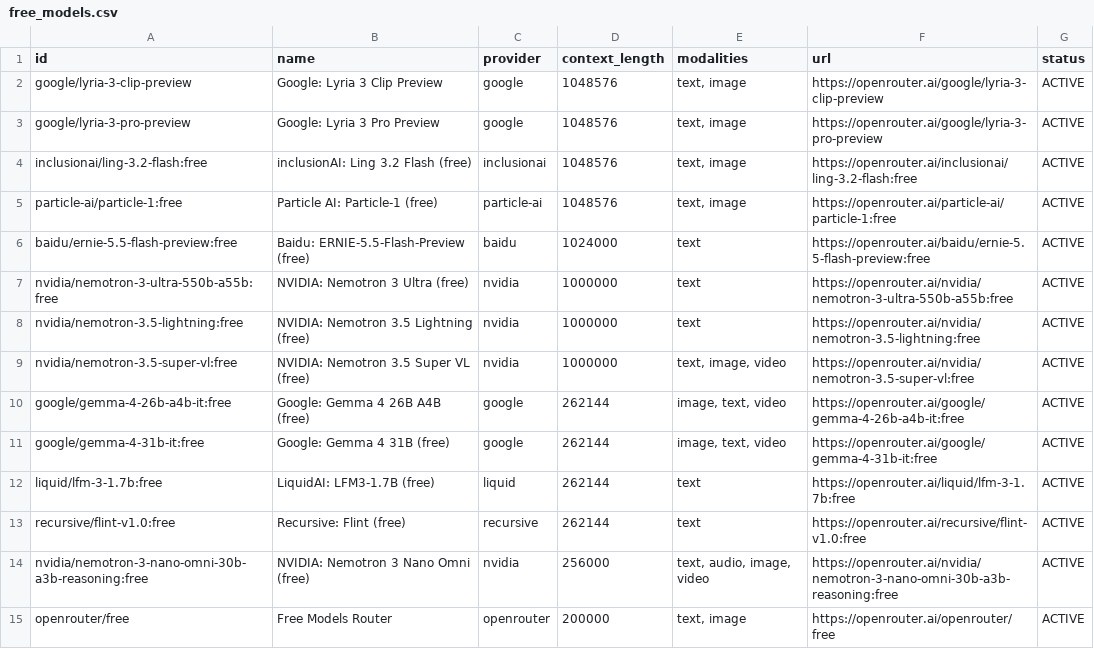
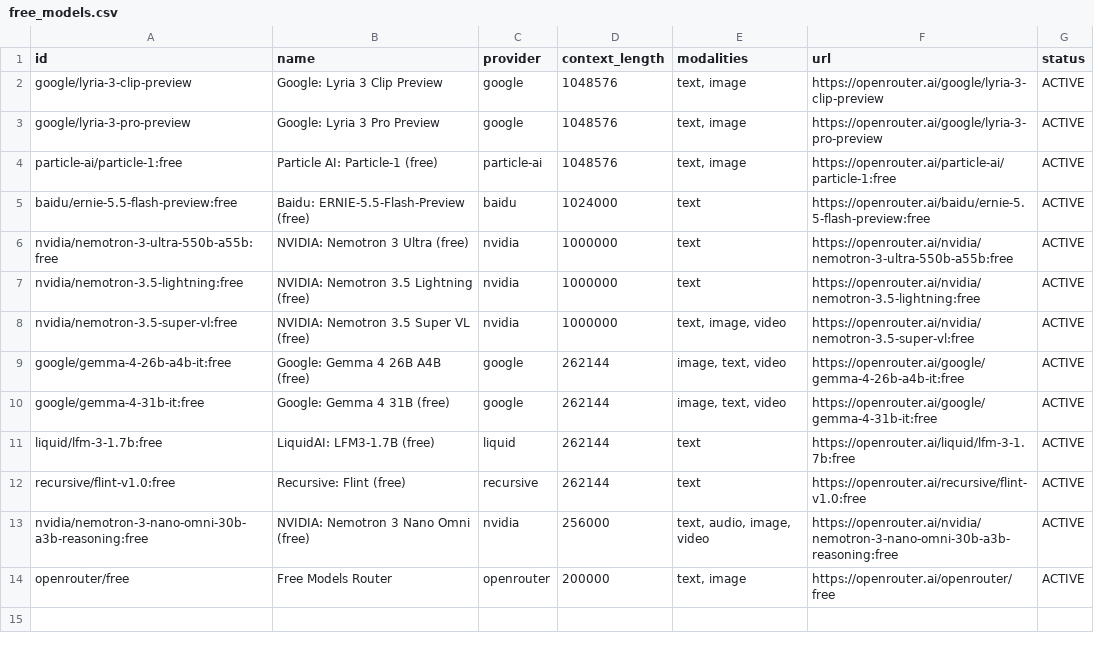
Before and after one commit to OneForAllHub/free-llm-apis-live, a CSV file: data/free_models.csv, drawn as a sheet; the diff names each change by its address in the sheet, - before the commit and + after, or states it on an @@ line.

```diff
--- a/data/free_models.csv
+++ b/data/free_models.csv
-row 4: inclusionai/ling-3.2-flash:free | inclusionAI: Ling 3.2 Flash (free) | inclusionai | 1048576 | text, image | https://openrouter.ai/inclusionai/ling-3.2-flash:free | ACTIVE
```
Also changed, not shown: 12 other files.
